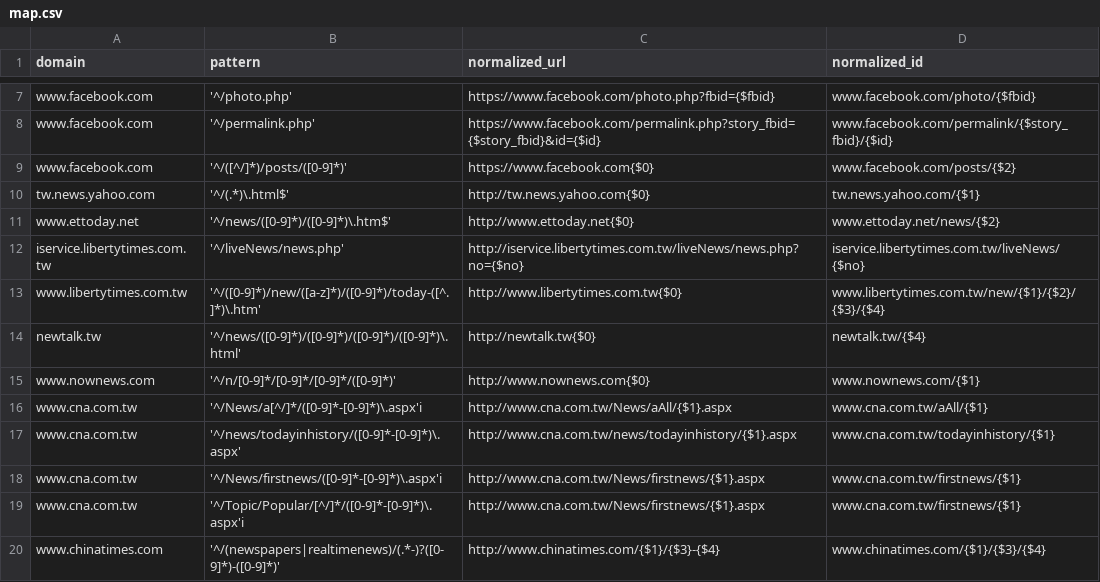
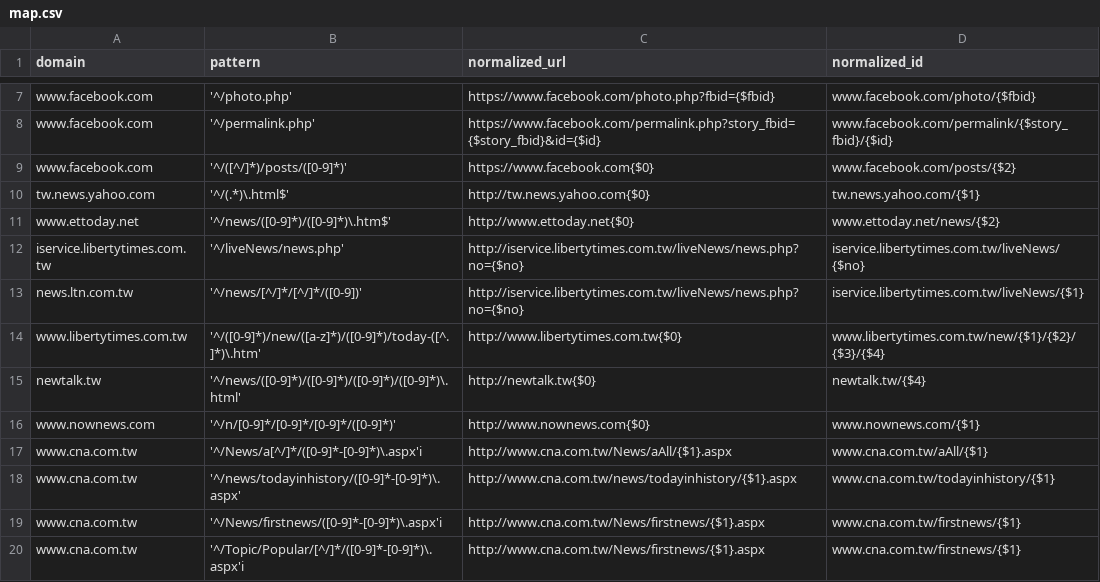
Before and after one commit to ronnywang/newsdiff, a CSV file: webdata/stdlibs/url-normalizer.js/map.csv, drawn as a sheet; only a part is shown, gaps mark what is left out; the shorter side is filled out with more unchanged rows.

Commit message:
加上自由新網址

```diff
--- a/webdata/stdlibs/url-normalizer.js/map.csv
+++ b/webdata/stdlibs/url-normalizer.js/map.csv
@@ -12,2 +12,3 @@ www.ettoday.net,'^/news/([0-9]*)/([0-9]*)\.htm$',http://www.ettoday.net{$0},www.
 iservice.libertytimes.com.tw,'^/liveNews/news.php',http://iservice.libertytimes.com.tw/liveNews/news.php?no={$no},iservice.libertytimes.com.tw/liveNews/{$no}
+news.ltn.com.tw,'^/news/[^/]*/[^/]*/([0-9])',http://iservice.libertytimes.com.tw/liveNews/news.php?no={$no},iservice.libertytimes.com.tw/liveNews/{$1}
 www.libertytimes.com.tw,'^/([0-9]*)/new/([a-z]*)/([0-9]*)/today-([^.]*)\.htm',http://www.libertytimes.com.tw{$0},www.libertytimes.com.tw/new/{$1}/{$2}/{$3}/{$4}
```
